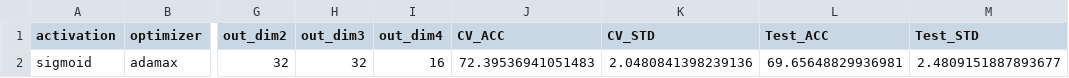
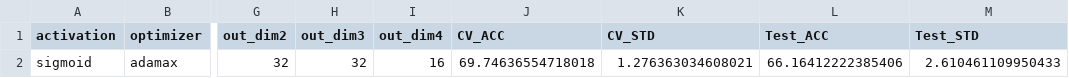
Before and after one commit to masa865/WoodFeature, a CSV file: VSProjects/grid_search_auto/grid_search_auto/result/result.csv, drawn as a sheet; only a part is shown, gaps mark what is left out; the diff names each change by its address in the sheet, - before the commit and + after, or states it on an @@ line.

```diff
--- a/VSProjects/grid_search_auto/grid_search_auto/result/result.csv
+++ b/VSProjects/grid_search_auto/grid_search_auto/result/result.csv
-J2 (CV_ACC): 72.39536941051483
+J2 (CV_ACC): 69.74636554718018
-K2 (CV_STD): 2.0480841398239136
+K2 (CV_STD): 1.276363034608021
-L2 (Test_ACC): 69.65648829936981
+L2 (Test_ACC): 66.16412222385406
-M2 (Test_STD): 2.4809151887893677
+M2 (Test_STD): 2.610461109950433
```
Also changed, not shown: 2 other files.
